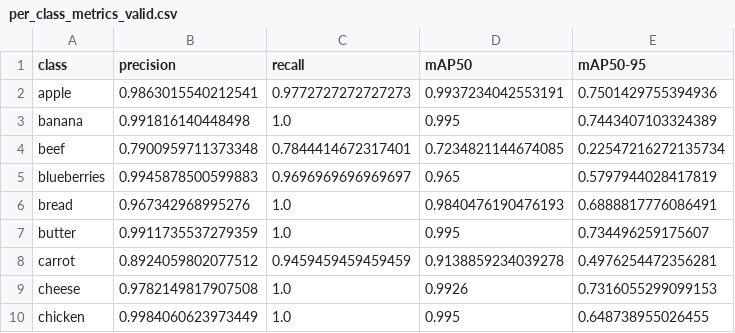
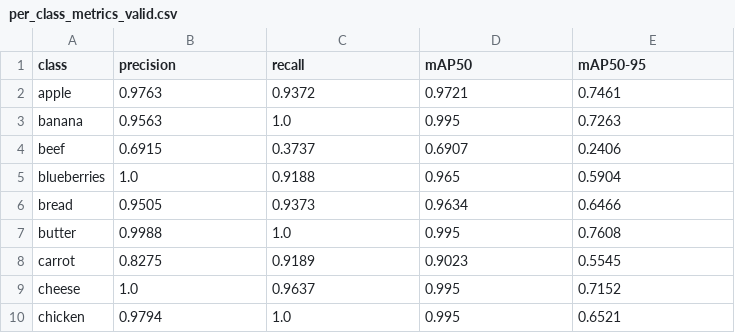
Before and after one commit to dohoangphuc2006/SmartKitchen, a CSV file: reports/per_class_metrics_valid.csv, drawn as a sheet; only a part is shown; the diff covers the shown part only.

Commit message:
Hoan thien: Lam sach dataset, train baseline v8n, phan tich loi chi tiet

```diff
--- a/reports/per_class_metrics_valid.csv
+++ b/reports/per_class_metrics_valid.csv
@@ -1,10 +1,10 @@
 class,precision,recall,mAP50,mAP50-95
-apple,0.9863015540212541,0.9772727272727273,0.9937234042553191,0.7501429755394936
-banana,0.991816140448498,1.0,0.995,0.7443407103324389
-beef,0.7900959711373348,0.7844414672317401,0.7234821144674085,0.22547216272135734
-blueberries,0.9945878500599883,0.9696969696969697,0.965,0.5797944028417819
-bread,0.967342968995276,1.0,0.9840476190476193,0.6888817776086491
-butter,0.9911735537279359,1.0,0.995,0.734496259175607
-carrot,0.8924059802077512,0.9459459459459459,0.9138859234039278,0.4976254472356281
-cheese,0.9782149817907508,1.0,0.9926,0.7316055299099153
-chicken,0.9984060623973449,1.0,0.995,0.648738955026455
+apple,0.9763,0.9372,0.9721,0.7461
+banana,0.9563,1.0,0.995,0.7263
+beef,0.6915,0.3737,0.6907,0.2406
+blueberries,1.0,0.9188,0.965,0.5904
+bread,0.9505,0.9373,0.9634,0.6466
+butter,0.9988,1.0,0.995,0.7608
+carrot,0.8275,0.9189,0.9023,0.5545
+cheese,1.0,0.9637,0.995,0.7152
+chicken,0.9794,1.0,0.995,0.6521
```
Also changed, not shown: 74 edited cells elsewhere in this file, reports/per_class_metrics_test.csv, 41 other files.
